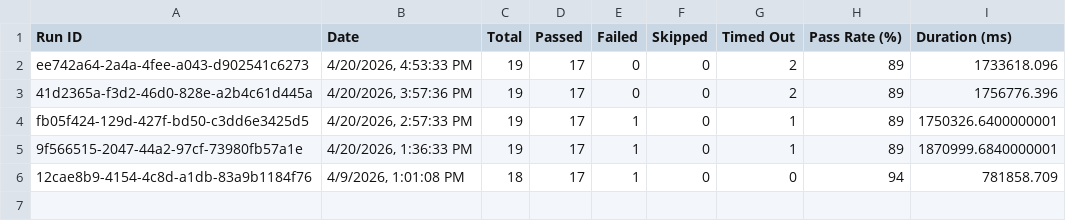
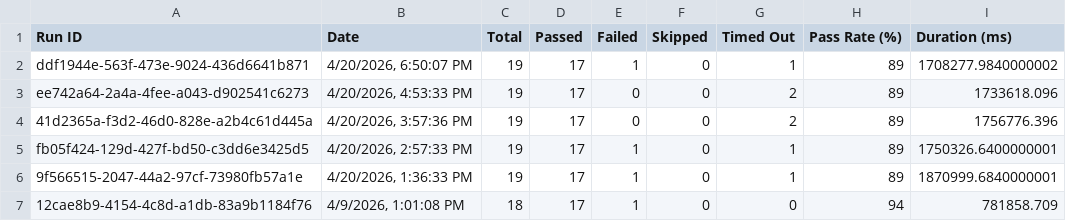
Before and after one commit to saira-uwc/asksam-automation-new, a CSV file: docs/exports/all-runs-summary.csv, drawn as a sheet; the diff names each change by its address in the sheet, - before the commit and + after, or states it on an @@ line.

```diff
--- a/docs/exports/all-runs-summary.csv
+++ b/docs/exports/all-runs-summary.csv
+row 2: ddf1944e-563f-473e-9024-436d6641b871 | 4/20/2026, 6:50:07 PM | 19 | 17 | 1 | 0 | 1 | 89 | 1708277.9840000002
```
Also changed, not shown: docs/exports/current-run.csv, 11 other files.
